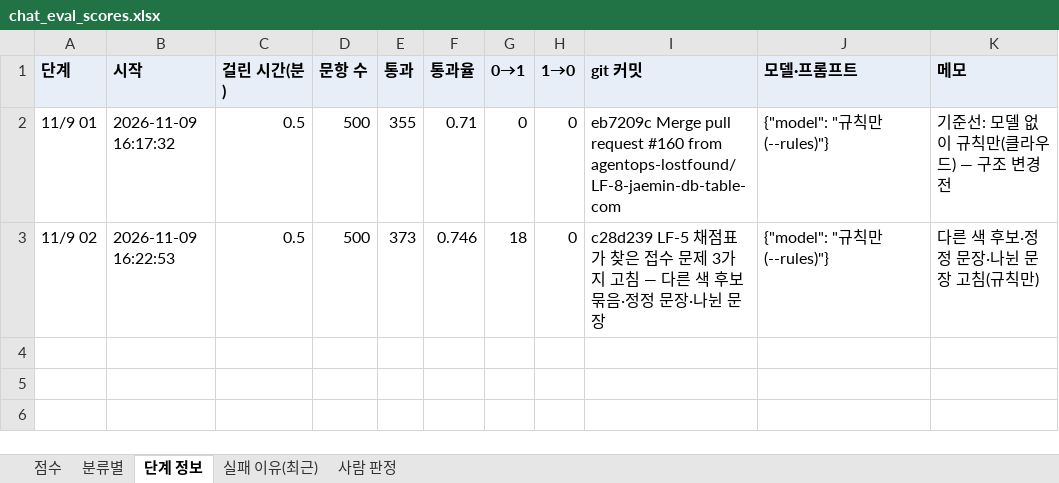
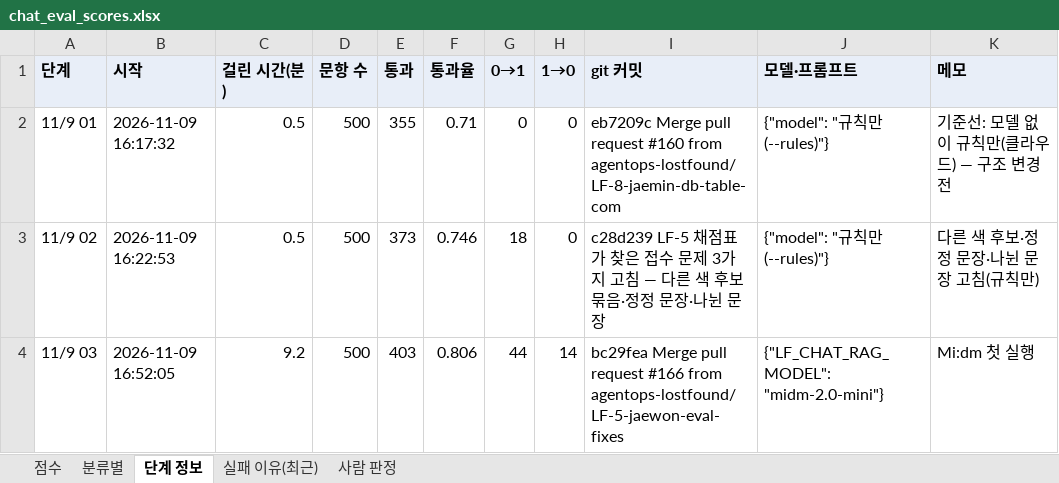
Before and after one commit to agentops-lostfound/ai-lostfound-tower, an Excel workbook: evaluation/chat_eval_scores.xlsx, sheet 단계 정보, drawn as a sheet; values as stored, in another font and other column widths than the file's, no borders; the diff names each change by its address in the sheet, - before the commit and + after, or states it on an @@ line.

```diff
--- a/evaluation/chat_eval_scores.xlsx (sheet 단계 정보)
+++ b/evaluation/chat_eval_scores.xlsx (sheet 단계 정보)
+row 4: 11/9 03 | 2026-11-09 16:52:05 | 9.2 | 500 | 403 | 0.806 | 44 | 14 | bc29fea Merge pull request #166 from agentops-lostfound/LF-5-jaewon-eval-fixes | {"LF_CHAT_RAG_MODEL": "midm-2.0-mini"} | Mi:dm 첫 실행
```
Also changed, not shown: sheet 실패 이유(최근), sheet 분류별, sheet 점수, 6 other files.
